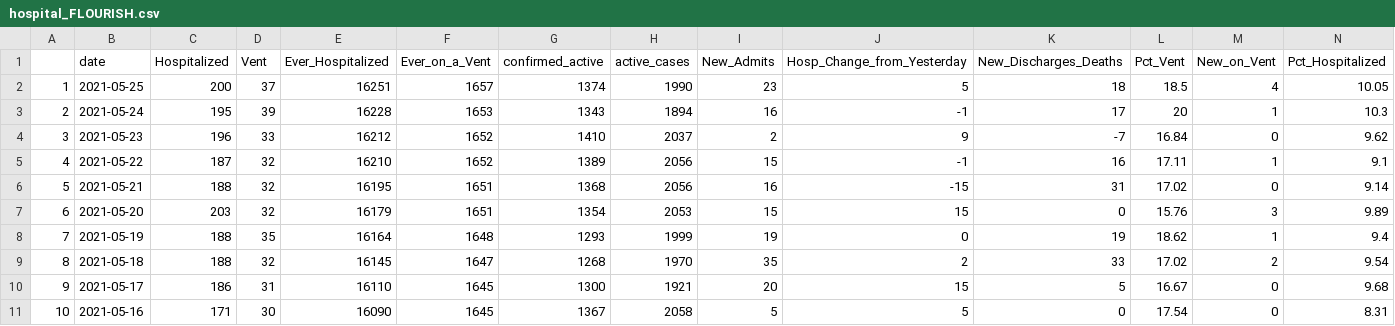
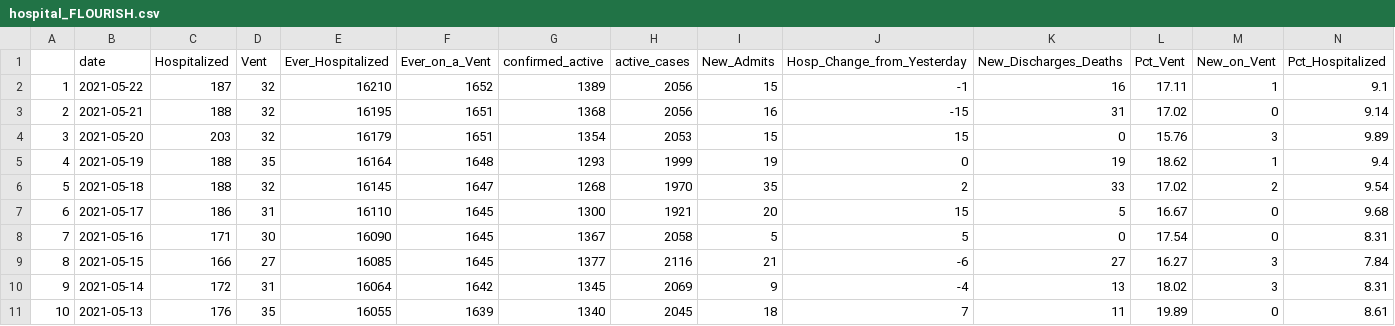
Before and after one commit to Arkansascovid/Main, a CSV file: HomePageData/hospital_FLOURISH.csv, drawn as a sheet; only a part is shown; the shorter side is filled out with more unchanged rows; removed rows and columns are numbered as before the commit, all else as after; the diff names each change by its address in the sheet, - before the commit and + after, or states it on an @@ line.

```diff
--- a/HomePageData/hospital_FLOURISH.csv
+++ b/HomePageData/hospital_FLOURISH.csv
-row 2: 1 | 2021-05-25 | 200 | 37 | 16251 | 1657 | 1374 | 1990 | 23 | 5 | 18 | 18.5 | 4 | 10.05
-row 3: 2 | 2021-05-24 | 195 | 39 | 16228 | 1653 | 1343 | 1894 | 16 | -1 | 17 | 20 | 1 | 10.3
-row 4: 3 | 2021-05-23 | 196 | 33 | 16212 | 1652 | 1410 | 2037 | 2 | 9 | -7 | 16.84 | 0 | 9.62
@@ column A renumbered from row 2 down @@
```
Also changed, not shown: HomePageData/countytime.csv, HomePageData/deaths.csv, 16 other files.
